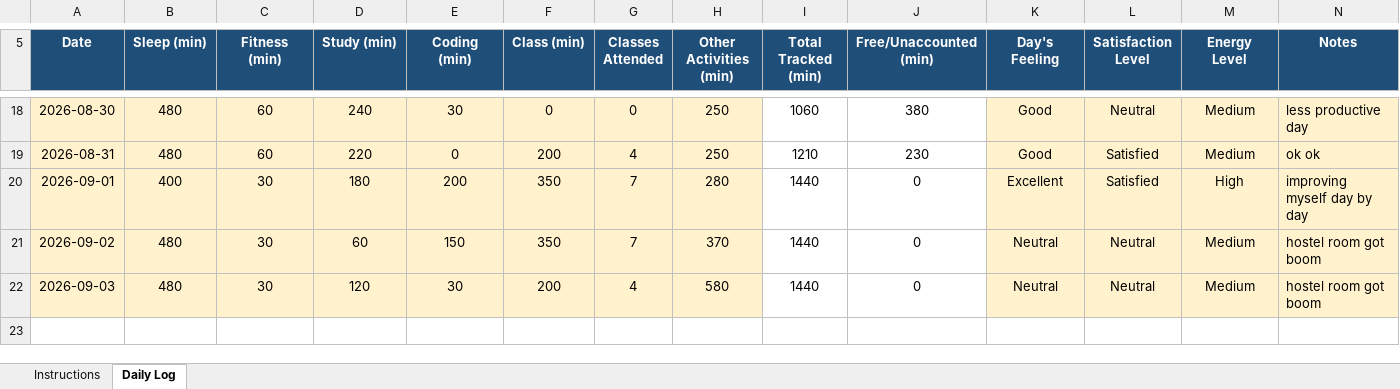
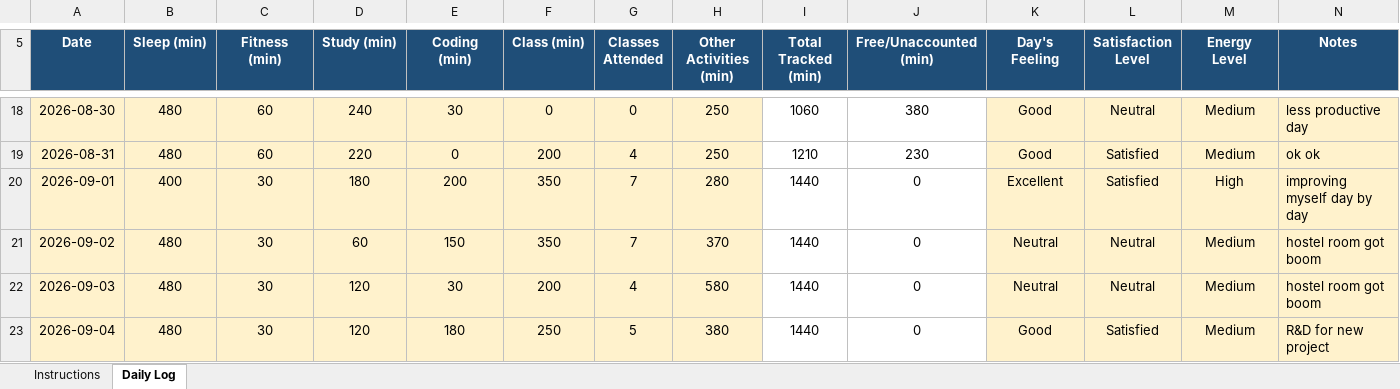
Before and after one commit to eZpiyush/CAP776, an Excel workbook: 12600316.xlsx, sheet Daily Log, drawn as a sheet; only a part is shown, gaps mark what is left out; values as stored, in another font and other column widths than the file's, no borders; conditional formats not drawn; the diff names each change by its address in the sheet, - before the commit and + after, or states it on an @@ line.

Commit message:
update of 4th Aug

```diff
--- a/12600316.xlsx (sheet Daily Log)
+++ b/12600316.xlsx (sheet Daily Log)
+row 23: 2026-09-04 | 480 | 30 | 120 | 180 | 250 | 5 | 380 | 1440 | 0 | Good | Satisfied | Medium | R&D for new project
```
